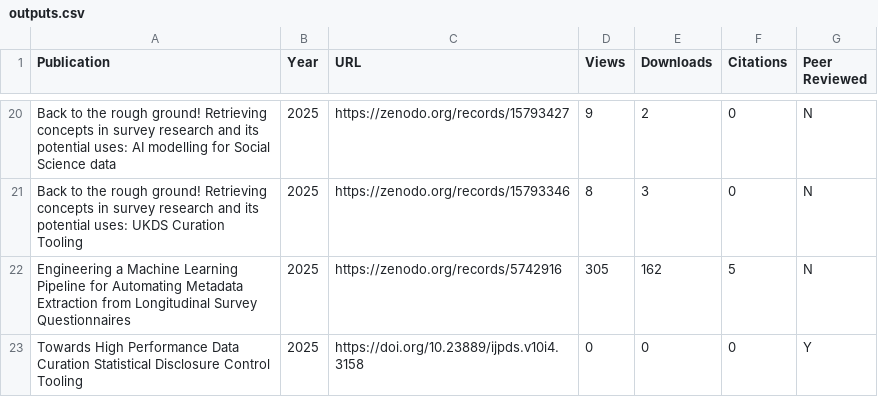
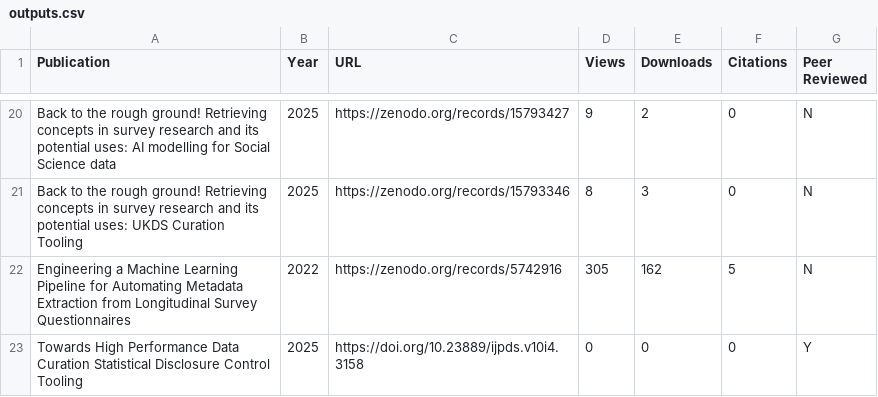
Before and after one commit to spuddybike/metadata-automation, a CSV file: outputs.csv, drawn as a sheet; only a part is shown, gaps mark what is left out.

Commit message:
Update outputs.csv

```diff
--- a/outputs.csv
+++ b/outputs.csv
@@ -21,3 +21,3 @@ Back to the rough ground! Retrieving concepts in survey research and its potenti
 Back to the rough ground! Retrieving concepts in survey research and its potential uses: UKDS Curation Tooling,2025,https://zenodo.org/records/15793346,8,3,0,N
-Engineering a Machine Learning Pipeline for Automating Metadata Extraction from Longitudinal Survey Questionnaires,2025,https://zenodo.org/records/5742916,305,162,5,N
+Engineering a Machine Learning Pipeline for Automating Metadata Extraction from Longitudinal Survey Questionnaires,2022,https://zenodo.org/records/5742916,305,162,5,N
 Towards High Performance Data Curation Statistical Disclosure Control Tooling, 2025, https://doi.org/10.23889/ijpds.v10i4.3158,0,0,0,Y
```
